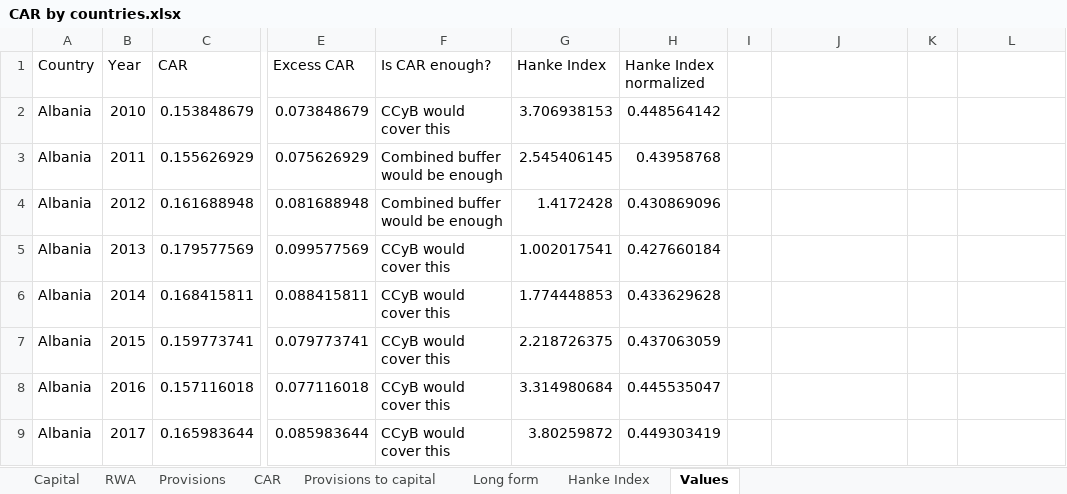
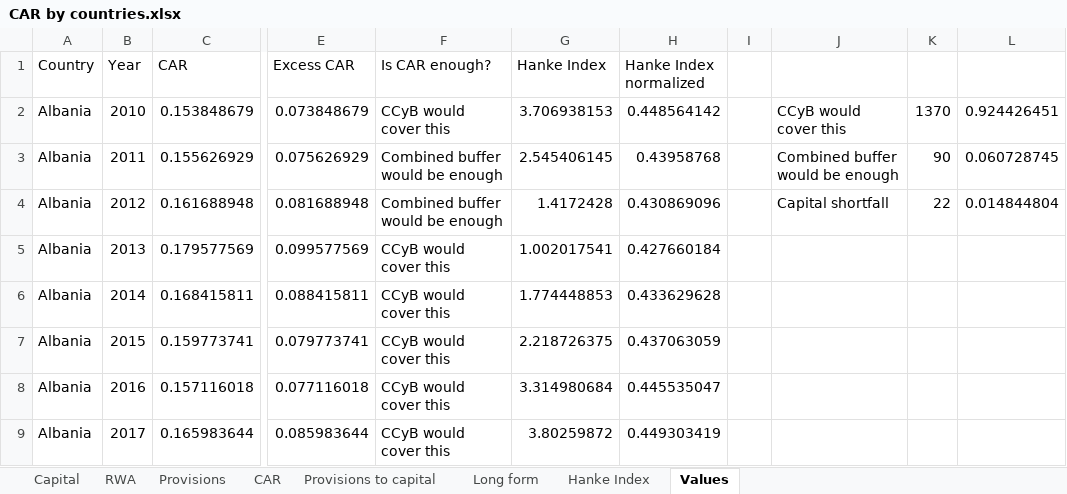
Before and after one commit to GrigoryanArthur/Linkedin-data, an Excel workbook: CAR by countries.xlsx, sheet Values, drawn as a sheet; only a part is shown, gaps mark what is left out; values as stored, in another font and other column widths than the file's, no borders; the diff names each change by its address in the sheet, - before the commit and + after, or states it on an @@ line.

```diff
--- a/CAR by countries.xlsx (sheet Values)
+++ b/CAR by countries.xlsx (sheet Values)
-J2: (empty)
+J2: CCyB would cover this
-K2: (empty)
+K2: 1370
-L2: (empty)
+L2: 0.924426451
-J3: (empty)
+J3: Combined buffer would be enough
-K3: (empty)
+K3: 90
-L3: (empty)
+L3: 0.060728745
-J4: (empty)
+J4: Capital shortfall
-K4: (empty)
+K4: 22
-L4: (empty)
+L4: 0.014844804
```
Also changed, not shown: 2 other files.
